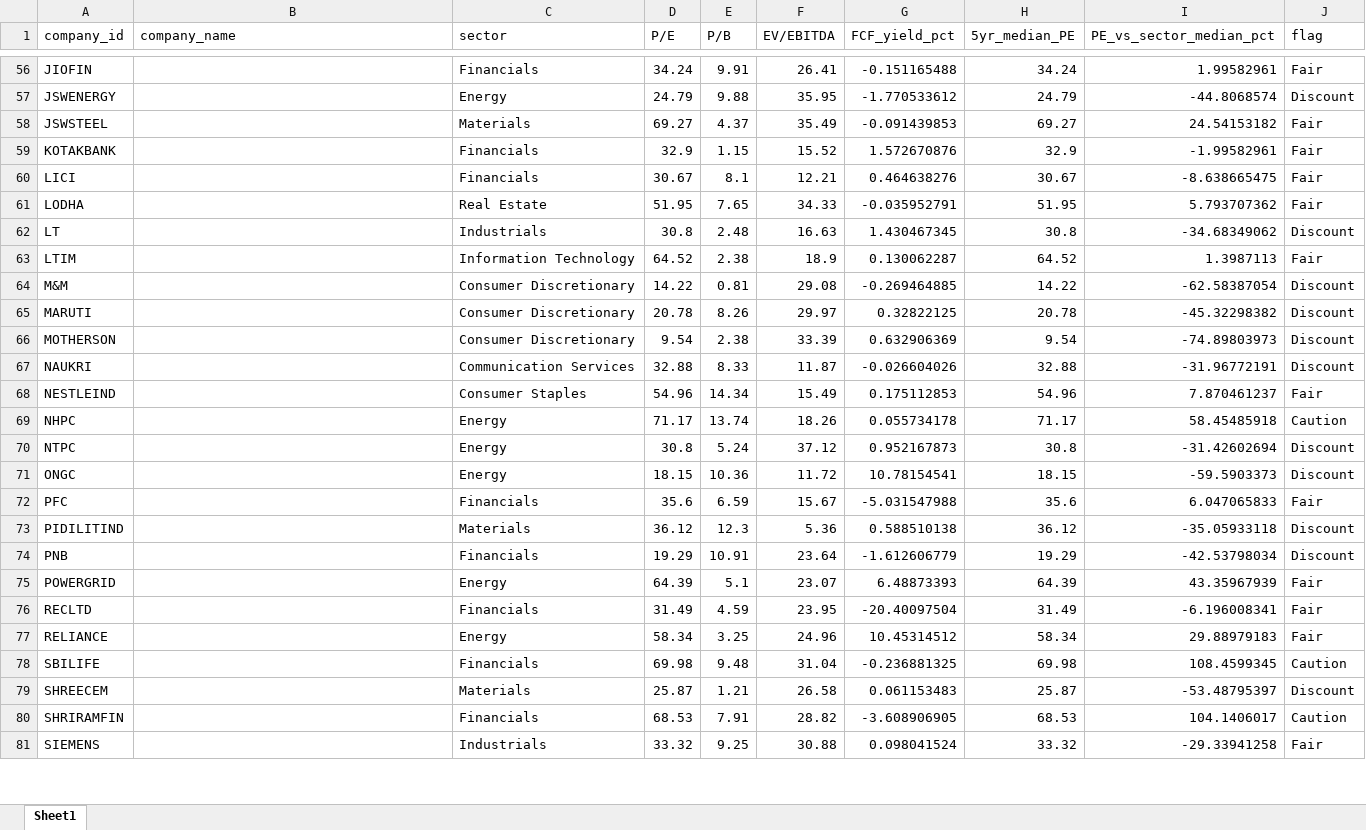
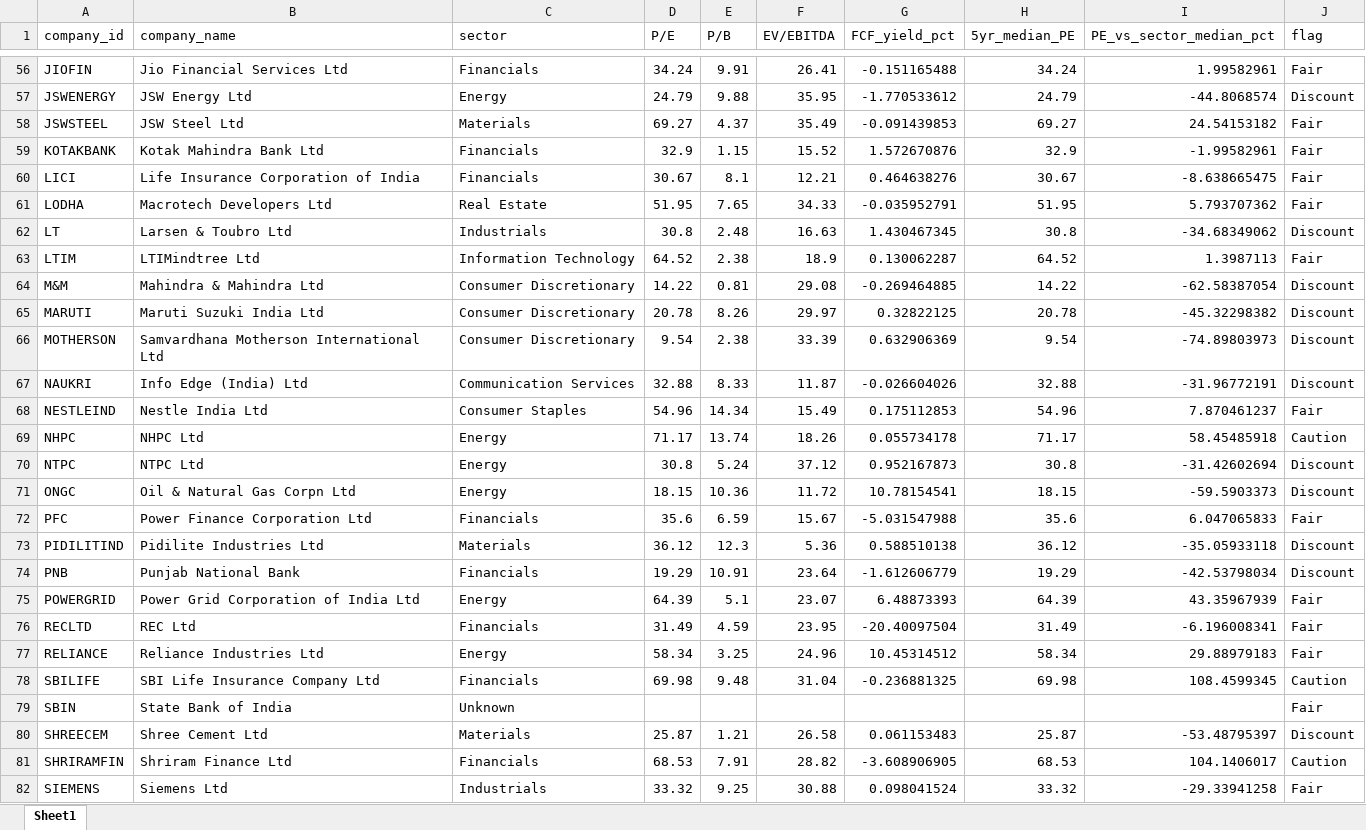
Before and after one commit to zain-cmd-hub/n100-financial-intelligence-platform, an Excel workbook: output/valuation_summary.xlsx, sheet Sheet1, drawn as a sheet; only a part is shown, gaps mark what is left out; values as stored, in another font and other column widths than the file's, no borders; addresses are those after the commit; the diff covers the shown part only; the diff names each change by its address in the sheet, - before the commit and + after, or states it on an @@ line.

```diff
--- a/output/valuation_summary.xlsx (sheet Sheet1)
+++ b/output/valuation_summary.xlsx (sheet Sheet1)
-B56 (company_name): (empty)
+B56 (company_name): Jio Financial Services Ltd
-B57 (company_name): (empty)
+B57 (company_name): JSW Energy Ltd
-B58 (company_name): (empty)
+B58 (company_name): JSW Steel Ltd
-B59 (company_name): (empty)
+B59 (company_name): Kotak Mahindra Bank Ltd
-B60 (company_name): (empty)
+B60 (company_name): Life Insurance Corporation of India
-B61 (company_name): (empty)
+B61 (company_name): Macrotech Developers Ltd
-B62 (company_name): (empty)
+B62 (company_name): Larsen & Toubro Ltd
-B63 (company_name): (empty)
+B63 (company_name): LTIMindtree Ltd
-B64 (company_name): (empty)
+B64 (company_name): Mahindra & Mahindra Ltd
-B65 (company_name): (empty)
+B65 (company_name): Maruti Suzuki India Ltd
-B66 (company_name): (empty)
+B66 (company_name): Samvardhana Motherson International Ltd
-B67 (company_name): (empty)
+B67 (company_name): Info Edge (India) Ltd
-B68 (company_name): (empty)
+B68 (company_name): Nestle India Ltd
-B69 (company_name): (empty)
+B69 (company_name): NHPC Ltd
-B70 (company_name): (empty)
+B70 (company_name): NTPC Ltd
-B71 (company_name): (empty)
+B71 (company_name): Oil & Natural Gas Corpn Ltd
-B72 (company_name): (empty)
+B72 (company_name): Power Finance Corporation Ltd
-B73 (company_name): (empty)
+B73 (company_name): Pidilite Industries Ltd
-B74 (company_name): (empty)
+B74 (company_name): Punjab National Bank
-B75 (company_name): (empty)
+B75 (company_name): Power Grid Corporation of India Ltd
-B76 (company_name): (empty)
+B76 (company_name): REC Ltd
-B77 (company_name): (empty)
+B77 (company_name): Reliance Industries Ltd
-B78 (company_name): (empty)
+B78 (company_name): SBI Life Insurance Company Ltd
+row 79: SBIN | State Bank of India | Unknown |  |  |  |  |  |  | Fair
-B80 (company_name): (empty)
+B80 (company_name): Shree Cement Ltd
-B81 (company_name): (empty)
+B81 (company_name): Shriram Finance Ltd
-B82 (company_name): (empty)
+B82 (company_name): Siemens Ltd
```
Also changed, not shown: 65 edited cells elsewhere in this sheet, 3 other files.
